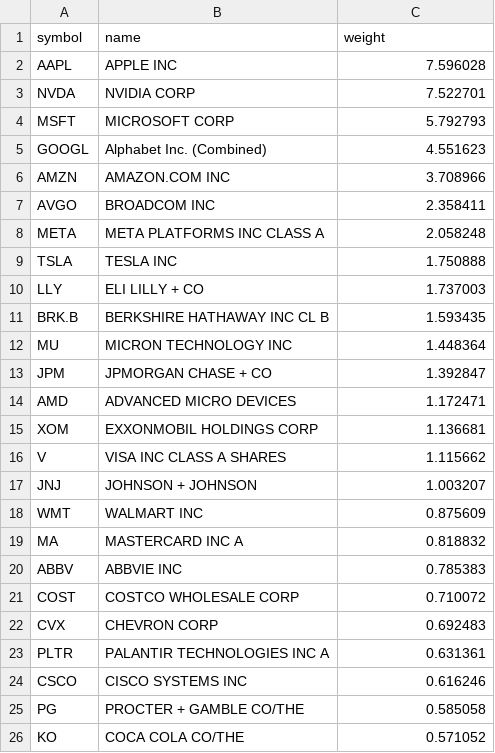
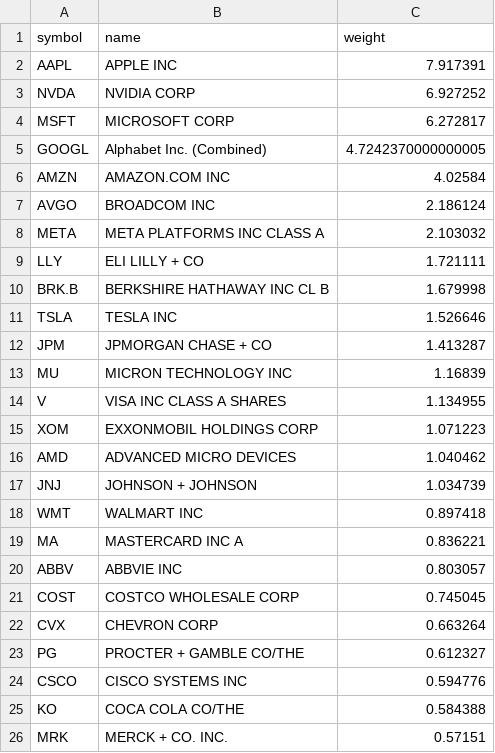
Before and after one commit to zacseidel/momentum, a CSV file: data/universe/megacap.csv, drawn as a sheet.

```diff
--- a/data/universe/megacap.csv
+++ b/data/universe/megacap.csv
@@ -1,26 +1,26 @@
 symbol,name,weight
-AAPL,APPLE INC,7.596028
-NVDA,NVIDIA CORP,7.522701
-MSFT,MICROSOFT CORP,5.792793
-GOOGL,Alphabet Inc. (Combined),4.551623
-AMZN,AMAZON.COM INC,3.708966
-AVGO,BROADCOM INC,2.358411
-META,META PLATFORMS INC CLASS A,2.058248
-TSLA,TESLA INC,1.750888
-LLY,ELI LILLY + CO,1.737003
-BRK.B,BERKSHIRE HATHAWAY INC CL B,1.593435
-MU,MICRON TECHNOLOGY INC,1.448364
-JPM,JPMORGAN CHASE + CO,1.392847
-AMD,ADVANCED MICRO DEVICES,1.172471
-XOM,EXXONMOBIL HOLDINGS CORP,1.136681
-V,VISA INC CLASS A SHARES,1.115662
-JNJ,JOHNSON + JOHNSON,1.003207
-WMT,WALMART INC,0.875609
-MA,MASTERCARD INC   A,0.818832
-ABBV,ABBVIE INC,0.785383
-COST,COSTCO WHOLESALE CORP,0.710072
-CVX,CHEVRON CORP,0.692483
-PLTR,PALANTIR TECHNOLOGIES INC A,0.631361
-CSCO,CISCO SYSTEMS INC,0.616246
-PG,PROCTER + GAMBLE CO/THE,0.585058
-KO,COCA COLA CO/THE,0.571052
+AAPL,APPLE INC,7.917391
+NVDA,NVIDIA CORP,6.927252
+MSFT,MICROSOFT CORP,6.272817
+GOOGL,Alphabet Inc. (Combined),4.7242370000000005
+AMZN,AMAZON.COM INC,4.02584
+AVGO,BROADCOM INC,2.186124
+META,META PLATFORMS INC CLASS A,2.103032
+LLY,ELI LILLY + CO,1.721111
+BRK.B,BERKSHIRE HATHAWAY INC CL B,1.679998
+TSLA,TESLA INC,1.526646
+JPM,JPMORGAN CHASE + CO,1.413287
+MU,MICRON TECHNOLOGY INC,1.16839
+V,VISA INC CLASS A SHARES,1.134955
+XOM,EXXONMOBIL HOLDINGS CORP,1.071223
+AMD,ADVANCED MICRO DEVICES,1.040462
+JNJ,JOHNSON + JOHNSON,1.034739
+WMT,WALMART INC,0.897418
+MA,MASTERCARD INC   A,0.836221
+ABBV,ABBVIE INC,0.803057
+COST,COSTCO WHOLESALE CORP,0.745045
+CVX,CHEVRON CORP,0.663264
+PG,PROCTER + GAMBLE CO/THE,0.612327
+CSCO,CISCO SYSTEMS INC,0.594776
+KO,COCA COLA CO/THE,0.584388
+MRK,MERCK + CO. INC.,0.57151
```
Also changed, not shown: data/universe/change_log.csv, data/universe/munger.csv, 8 other files.
